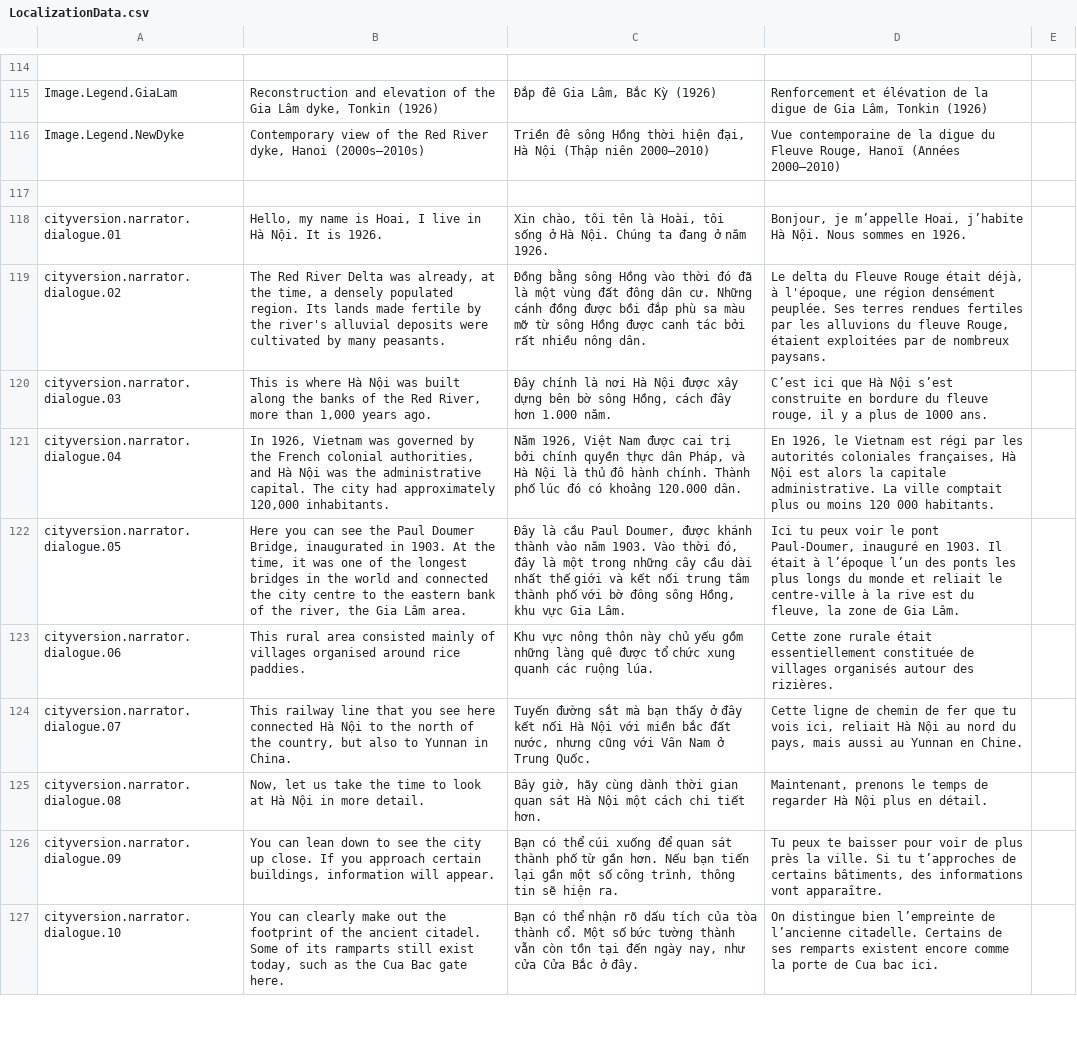
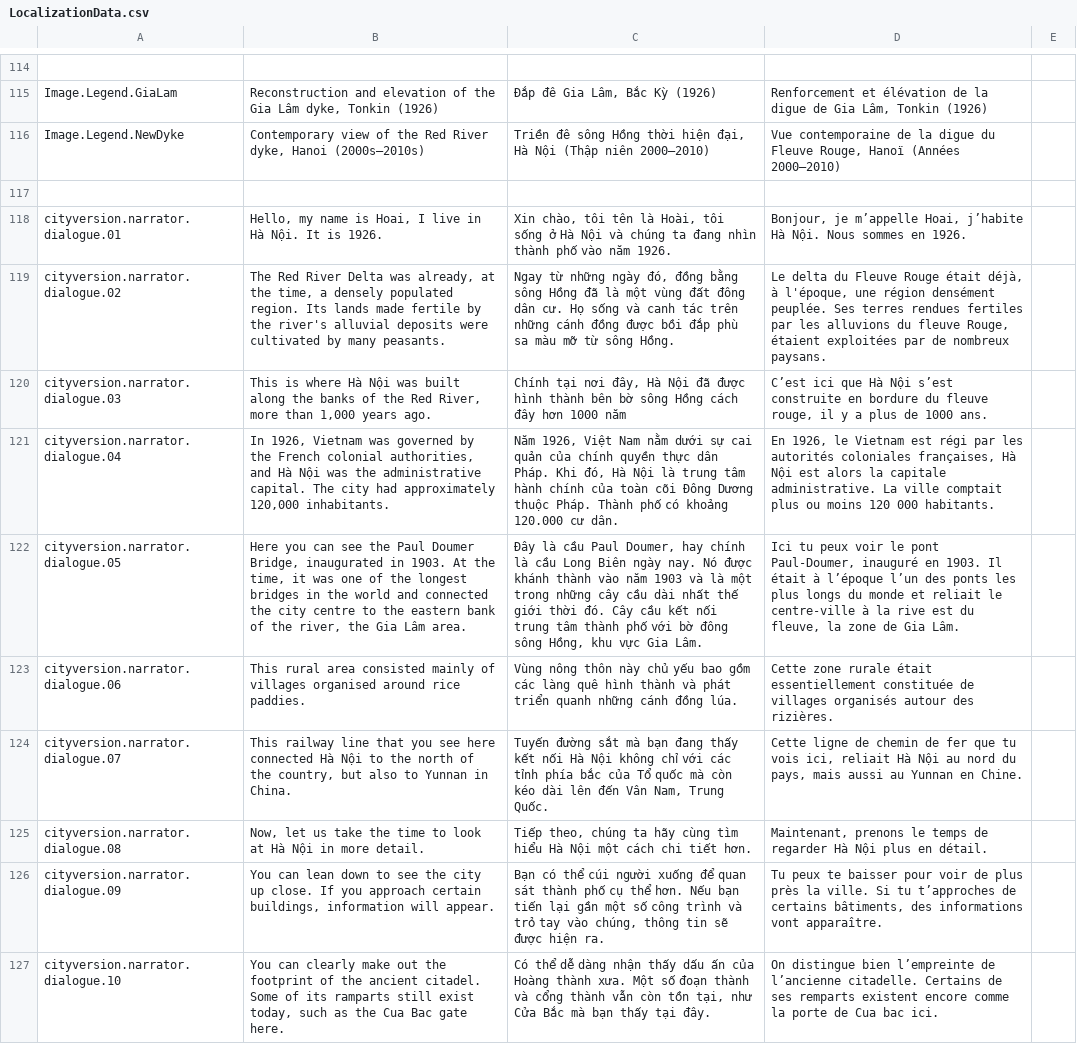
Before and after one commit to ACROSS-Lab/Hanoi_1926, a CSV file: Assets/Resources/Localization/LocalizationData.csv, drawn as a sheet; only a part is shown, gaps mark what is left out; the diff covers the shown part only; the diff names each change by its address in the sheet, - before the commit and + after, or states it on an @@ line.

```diff
--- a/Assets/Resources/Localization/LocalizationData.csv
+++ b/Assets/Resources/Localization/LocalizationData.csv
-C118: …ở Hà Nội. Chúng ta đang ở năm 1926.
+C118: …ở Hà Nội và chúng ta đang nhìn thành phố vào năm 1926.
-C119: Đồng bằng sông Hồng vào thời đó đã là một vùng đất đông dân cư. Những cánh đồng được bồi đắp phù sa màu mỡ từ sông Hồng được canh tác bởi rất nhiều nông dân.
+C119: Ngay từ những ngày đó, đồng bằng sông Hồng đã là một vùng đất đông dân cư. Họ sống và canh tác trên những cánh đồng được bồi đắp phù sa màu mỡ từ sông Hồng.
-C120: Đây chính là nơi Hà Nội được xây dựng bên bờ sông Hồng, cách đây hơn 1.000 năm.
+C120: Chính tại nơi đây, Hà Nội đã được hình thành bên bờ sông Hồng cách đây hơn 1000 năm
-C121: …Việt Nam được cai trị bởi chính quyền thực dân Pháp, và Hà Nội là thủ đô hành chính. Thành phố lúc đó có khoảng 120.000 dân.
+C121: …Việt Nam nằm dưới sự cai quản của chính quyền thực dân Pháp. Khi đó, Hà Nội là trung tâm hành chính của toàn cõi Đông Dương thuộc Pháp. Thành phố có khoảng 120.000 cư dân.
-C122: …Paul Doumer, được khánh thành vào năm 1903. Vào thời đó, đây là một trong những cây cầu dài nhất thế giới và kết nối…
+C122: …Paul Doumer, hay chính là cầu Long Biên ngày nay. Nó được khánh thành vào năm 1903 và là một trong những cây cầu dài nhất thế giới thời đó. Cây cầu kết nối…
-C123: Khu vực nông thôn này chủ yếu gồm những làng quê được tổ chức xung quanh các ruộng lúa.
+C123: Vùng nông thôn này chủ yếu bao gồm các làng quê hình thành và phát triển quanh những cánh đồng lúa.
-C124: …mà bạn thấy ở đây kết nối Hà Nội với miền bắc đất nước, nhưng cũng với Vân Nam ở Trung Quốc.
+C124: …mà bạn đang thấy kết nối Hà Nội không chỉ với các tỉnh phía bắc của Tổ quốc mà còn kéo dài lên đến Vân Nam, Trung Quốc.
-C125: Bây giờ, hãy cùng dành thời gian quan sát Hà Nội…
+C125: Tiếp theo, chúng ta hãy cùng tìm hiểu Hà Nội…
-C126: …thể cúi xuống để quan sát thành phố từ gần hơn. Nếu bạn tiến lại gần một số công trình, thông tin sẽ hiện ra.
+C126: …thể cúi người xuống để quan sát thành phố cụ thể hơn. Nếu bạn tiến lại gần một số công trình và trỏ tay vào chúng, thông tin sẽ được hiện ra.
-C127: Bạn có thể nhận rõ dấu tích của tòa thành cổ. Một số bức tường thành vẫn còn tồn tại đến ngày nay, như cửa Cửa Bắc ở đây.
+C127: Có thể dễ dàng nhận thấy dấu ấn của Hoàng thành xưa. Một số đoạn thành và cổng thành vẫn còn tồn tại, như Cửa Bắc mà bạn thấy tại đây.
```
Also changed, not shown: 18 edited cells elsewhere in this file, 50 other files.
